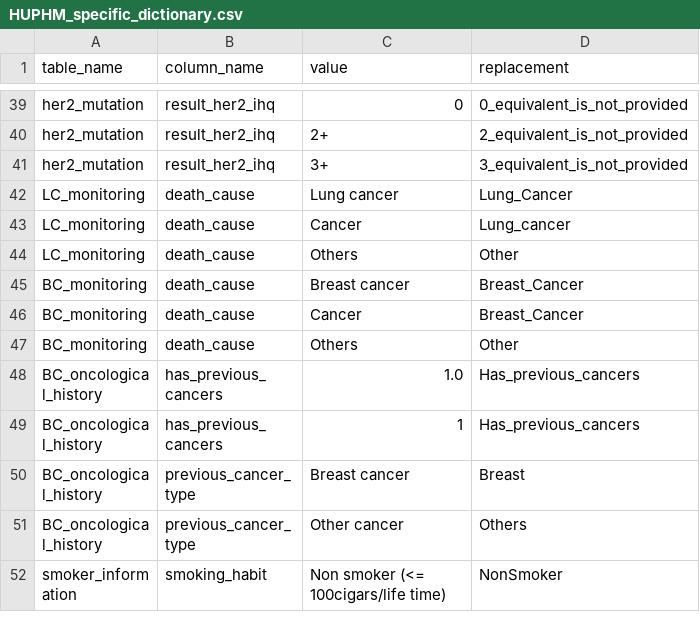
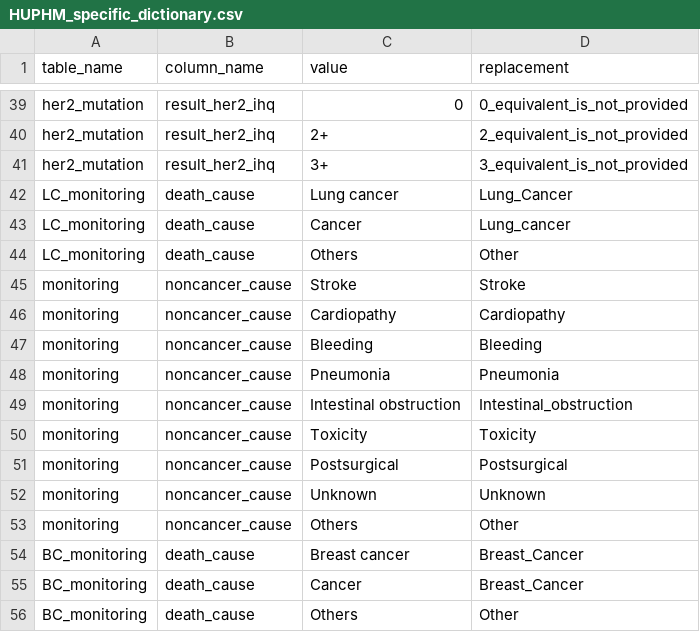
Before and after one commit to SDM-TIB/Dragoman, a CSV file: Sources/CLARIFY-Project/HUPHM_specific_dictionary.csv, drawn as a sheet; only a part is shown, gaps mark what is left out; the shorter side is filled out with more unchanged rows.

Commit message:
HUPHM dictionary is updated!

```diff
--- a/Sources/CLARIFY-Project/HUPHM_specific_dictionary.csv
+++ b/Sources/CLARIFY-Project/HUPHM_specific_dictionary.csv
@@ -44,2 +44,11 @@
 "LC_monitoring","death_cause","Others","Other"
+"monitoring","noncancer_cause","Stroke","Stroke"
+"monitoring","noncancer_cause","Cardiopathy","Cardiopathy"
+"monitoring","noncancer_cause","Bleeding","Bleeding"
+"monitoring","noncancer_cause","Pneumonia","Pneumonia"
+"monitoring","noncancer_cause","Intestinal obstruction","Intestinal_obstruction"
+"monitoring","noncancer_cause","Toxicity","Toxicity"
+"monitoring","noncancer_cause","Postsurgical","Postsurgical"
+"monitoring","noncancer_cause","Unknown","Unknown"
+"monitoring","noncancer_cause","Others","Other"
 "BC_monitoring","death_cause","Breast cancer","Breast_Cancer"
```
Also changed, not shown: Sources/CLARIFY-Project/SLCG_all_tables_except_comorbidity.csv.
